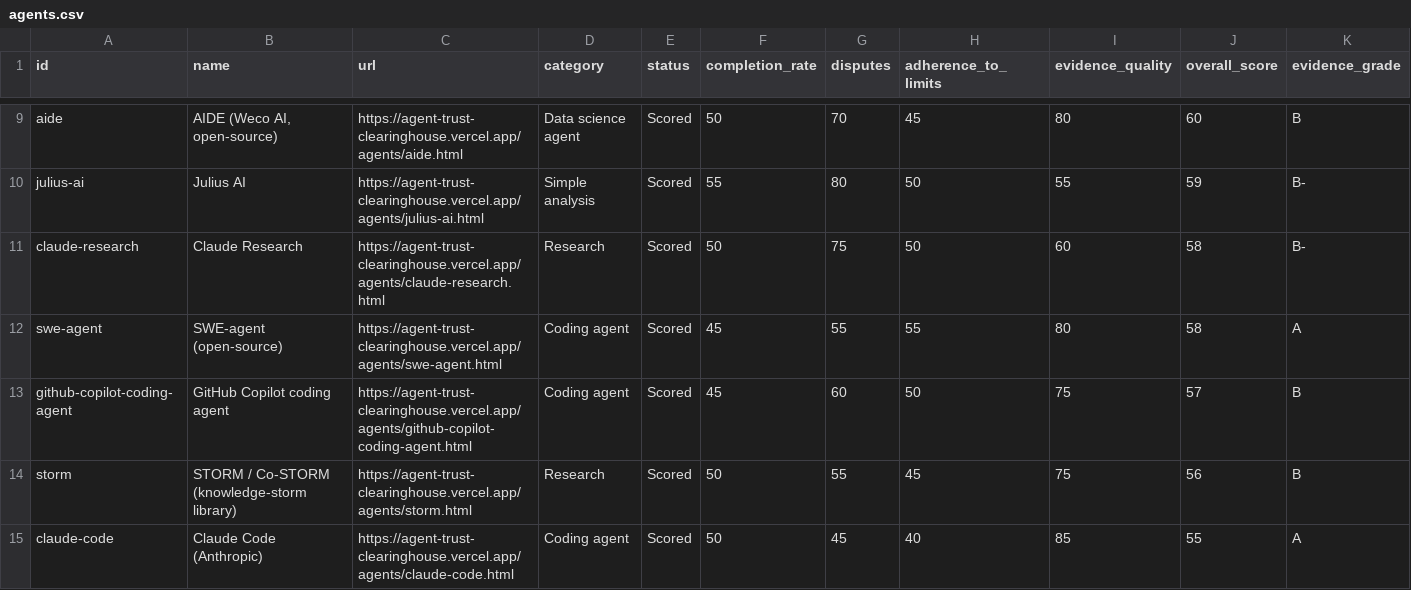
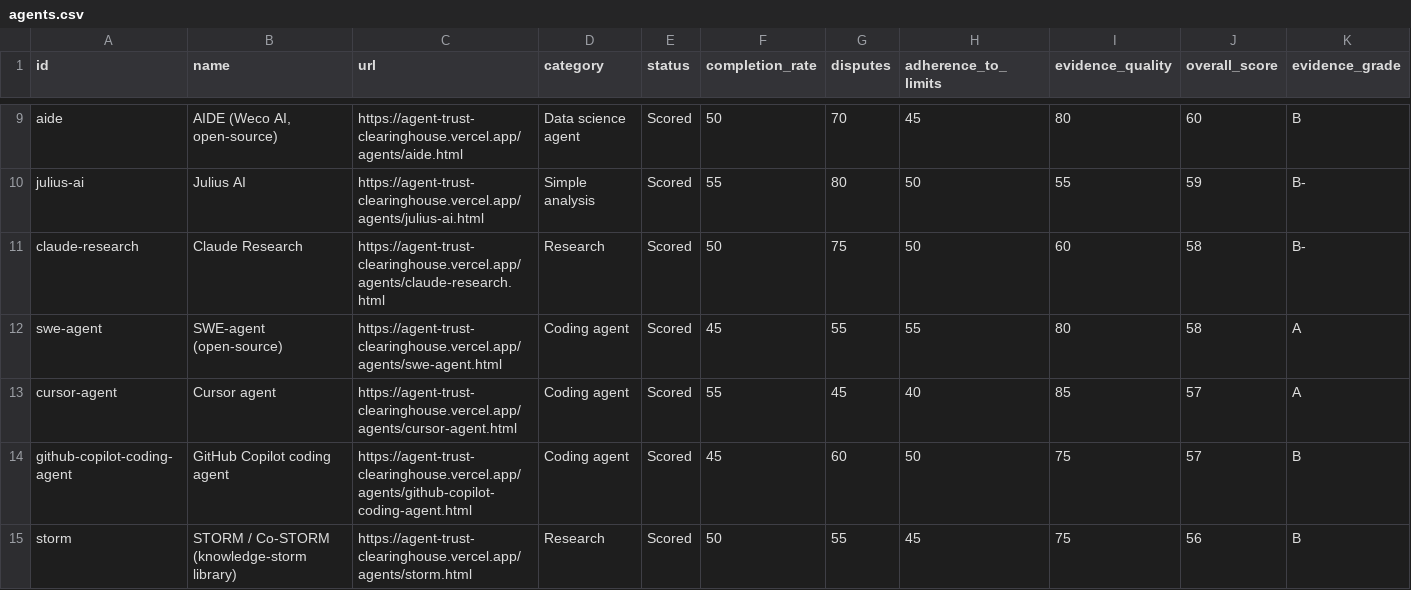
Before and after one commit to TrustKeeperAce/agent-trust-clearinghouse, a CSV file: public/data/agents.csv, drawn as a sheet; only a part is shown, gaps mark what is left out; the shorter side is filled out with more unchanged rows; rows hold the shown columns only; the diff names each change by its address in the sheet, - before the commit and + after, or states it on an @@ line.

Commit message:
Decision 0083: add Cursor agent (Coding agent), 57/A; changelog row; coding-agents caveat lists Cursor agent (no deploy)

```diff
--- a/public/data/agents.csv
+++ b/public/data/agents.csv
+row 13: cursor-agent | Cursor agent | https://agent-trust-clearinghouse.vercel.app/agents/cursor-agent.html | Coding agent | Scored | 55 | 45 | 40 | 85 | 57 | A
```
Also changed, not shown: 15 other files.
